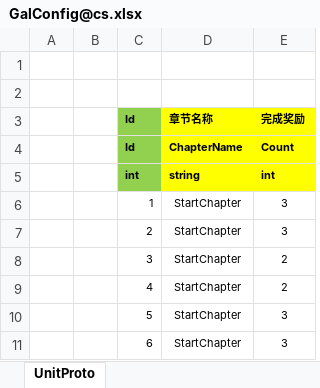
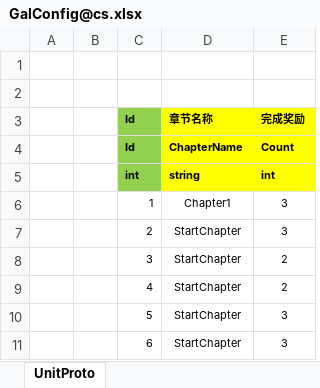
Before and after one commit to zhaohuanke123/ETPro, an Excel workbook: Excel/GalConfig@cs.xlsx, sheet UnitProto, drawn as a sheet; values as stored, in another font and other column widths than the file's, no borders; the diff names each change by its address in the sheet, - before the commit and + after, or states it on an @@ line.

```diff
--- a/Excel/GalConfig@cs.xlsx (sheet UnitProto)
+++ b/Excel/GalConfig@cs.xlsx (sheet UnitProto)
-D6: StartChapter
+D6: Chapter1
```
Also changed, not shown: Excel/Chapter/StartChapter@p.xlsx, 43 other files.
